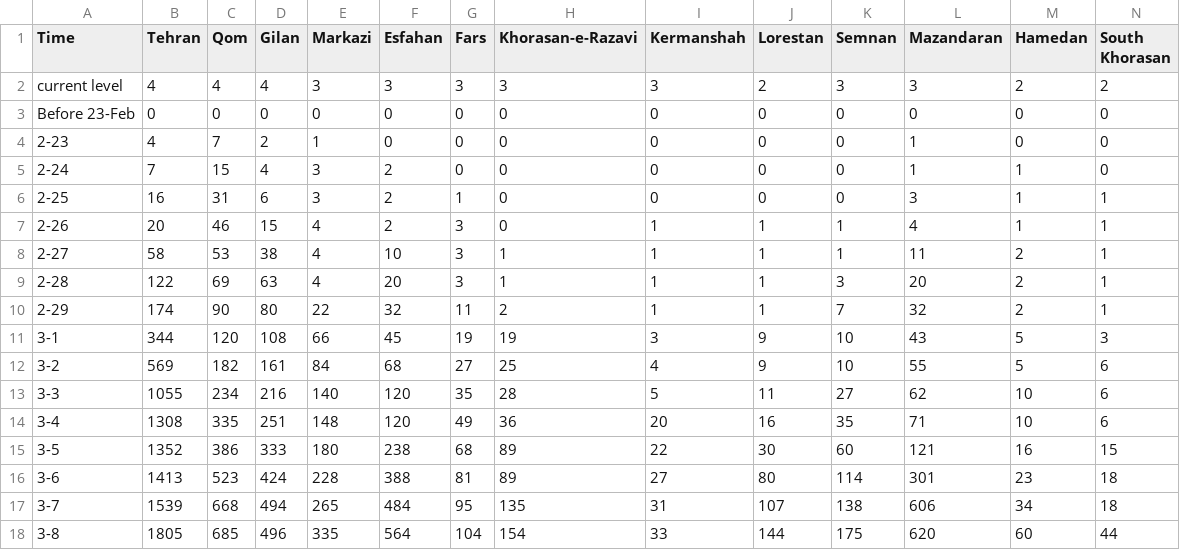
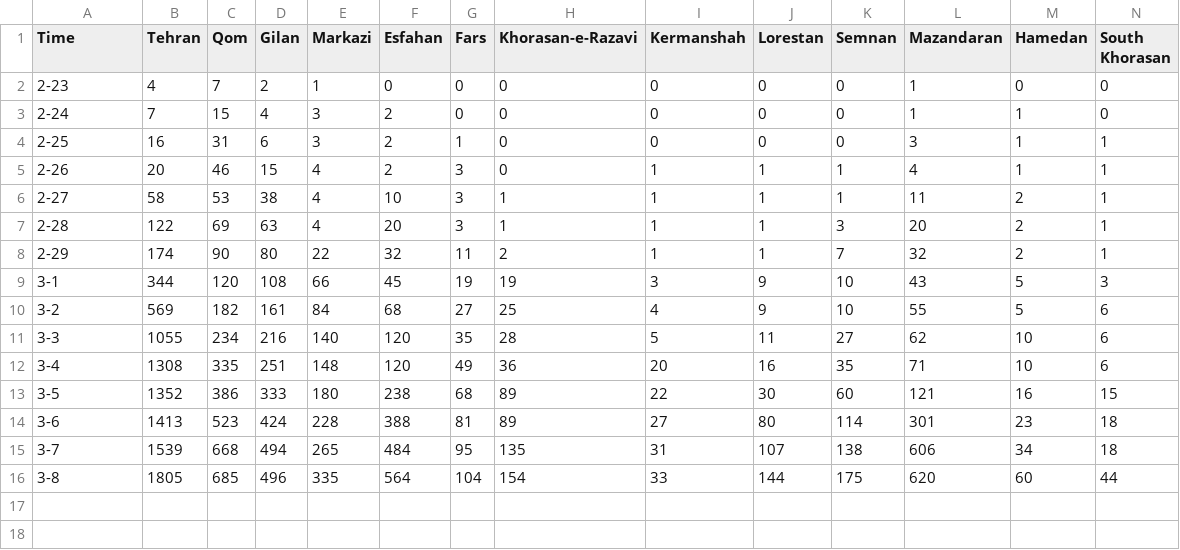
Before and after one commit to necsi/covid19, a CSV file: src/coronavirus_dashboard/content/stats/iran.csv, drawn as a sheet; only a part is shown; rows hold the shown columns only; the diff names each change by its address in the sheet, - before the commit and + after, or states it on an @@ line.

```diff
--- a/src/coronavirus_dashboard/content/stats/iran.csv
+++ b/src/coronavirus_dashboard/content/stats/iran.csv
-row 2: current level | 4 | 4 | 4 | 3 | 3 | 3 | 3 | 3 | 2 | 3 | 3 | 2 | 2
-row 3: Before 23-Feb | 0 | 0 | 0 | 0 | 0 | 0 | 0 | 0 | 0 | 0 | 0 | 0 | 0
```
Also changed, not shown: 4 other files.
